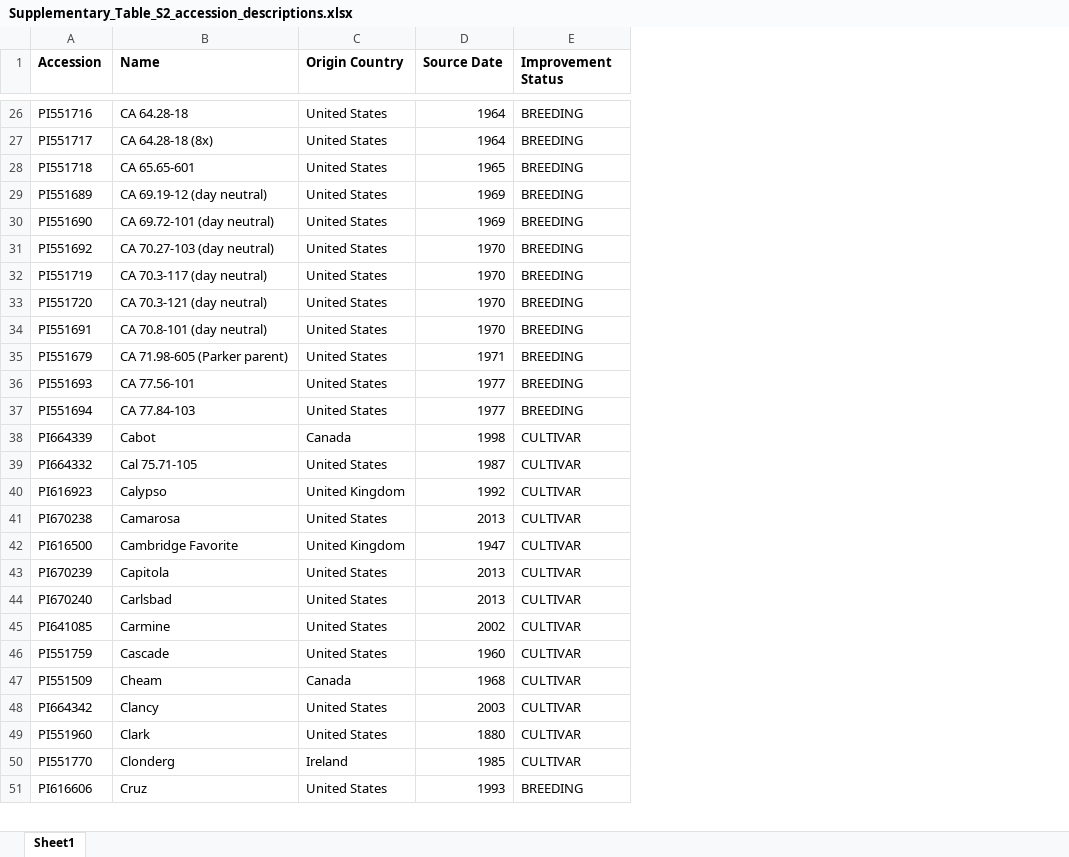
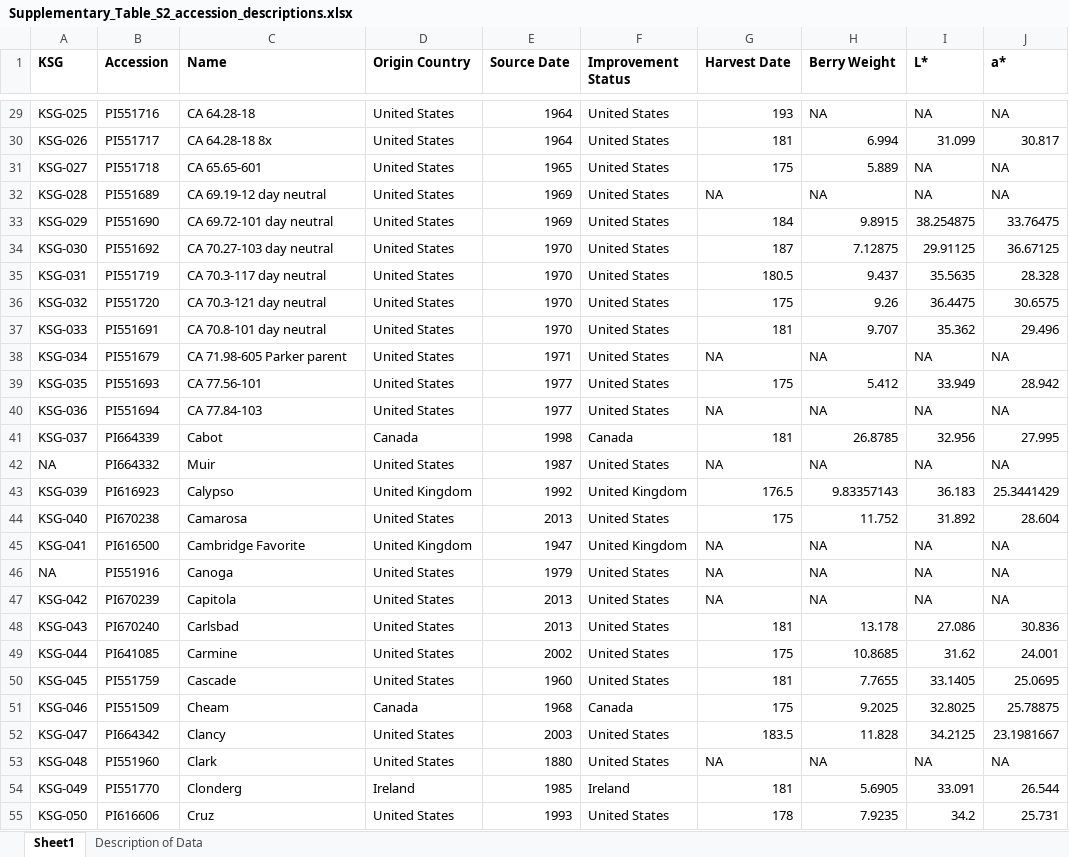
Before and after one commit to MigicovskyLab/strawberry_voc_analysis, an Excel workbook: Suppl_data/Supplementary_Table_S2_accession_descriptions.xlsx, sheet Sheet1, drawn as a sheet; only a part is shown, gaps mark what is left out; values as stored, in another font and other column widths than the file's, no borders; charts and pictures not drawn; addresses are those after the commit; the diff covers the shown part only; the diff names each change by its address in the sheet, - before the commit and + after, or states it on an @@ line.

```diff
--- a/Suppl_data/Supplementary_Table_S2_accession_descriptions.xlsx (sheet Sheet1)
+++ b/Suppl_data/Supplementary_Table_S2_accession_descriptions.xlsx (sheet Sheet1)
+sheet tab: Description of Data
+column A (KSG), rows 29-45: KSG-025 | KSG-026 | KSG-027 | KSG-028 | KSG-029 | KSG-030 | KSG-031 | KSG-032 | KSG-033 | KSG-034 | KSG-035 | KSG-036 | KSG-037 | NA | KSG-039 | KSG-040 | KSG-041; rows 47-55: KSG-042 | KSG-043 | KSG-044 | KSG-045 | KSG-046 | KSG-047 | KSG-048 | KSG-049 | KSG-050
+column G (Harvest Date), rows 29-45: 193 | 181 | 175 | NA | 184 | 187 | 180.5 | 175 | 181 | NA | 175 | NA | 181 | NA | 176.5 | 175 | NA; rows 47-55: NA | 181 | 175 | 181 | 175 | 183.5 | NA | 181 | 178
+column H (Berry Weight), rows 29-45: NA | 6.994 | 5.889 | NA | 9.8915 | 7.12875 | 9.437 | 9.26 | 9.707 | NA | 5.412 | NA | 26.8785 | NA | 9.83357143 | 11.752 | NA; rows 47-55: NA | 13.178 | 10.8685 | 7.7655 | 9.2025 | 11.828 | NA | 5.6905 | 7.9235
+column I (L*), rows 29-45: NA | 31.099 | NA | NA | 38.254875 | 29.91125 | 35.5635 | 36.4475 | 35.362 | NA | 33.949 | NA | 32.956 | NA | 36.183 | 31.892 | NA; rows 47-55: NA | 27.086 | 31.62 | 33.1405 | 32.8025 | 34.2125 | NA | 33.091 | 34.2
+column J (a*), rows 29-45: NA | 30.817 | NA | NA | 33.76475 | 36.67125 | 28.328 | 30.6575 | 29.496 | NA | 28.942 | NA | 27.995 | NA | 25.3441429 | 28.604 | NA; rows 47-55: NA | 30.836 | 24.001 | 25.0695 | 25.78875 | 23.1981667 | NA | 26.544 | 25.731
-F29:F40 (Improvement Status): BREEDING
+F29:F40 (Improvement Status): United States
-C30 (Name): CA 64.28-18 (8x)
+C30 (Name): CA 64.28-18 8x
-C32 (Name): CA 69.19-12 (day neutral)
+C32 (Name): CA 69.19-12 day neutral
-C33 (Name): CA 69.72-101 (day neutral)
+C33 (Name): CA 69.72-101 day neutral
-C34 (Name): CA 70.27-103 (day neutral)
+C34 (Name): CA 70.27-103 day neutral
-C35 (Name): CA 70.3-117 (day neutral)
+C35 (Name): CA 70.3-117 day neutral
-C36 (Name): CA 70.3-121 (day neutral)
+C36 (Name): CA 70.3-121 day neutral
-C37 (Name): CA 70.8-101 (day neutral)
+C37 (Name): CA 70.8-101 day neutral
-C38 (Name): CA 71.98-605 (Parker parent)
+C38 (Name): CA 71.98-605 Parker parent
-F41 (Improvement Status): CULTIVAR
+F41 (Improvement Status): Canada
-C42 (Name): Cal 75.71-105
+C42 (Name): Muir
-F42 (Improvement Status): CULTIVAR
+F42 (Improvement Status): United States
-F43 (Improvement Status): CULTIVAR
+F43 (Improvement Status): United Kingdom
-F44 (Improvement Status): CULTIVAR
+F44 (Improvement Status): United States
-F45 (Improvement Status): CULTIVAR
+F45 (Improvement Status): United Kingdom
+row 46: NA | PI551916 | Canoga | United States | 1979 | United States | NA | NA | NA | NA
-F47:F50 (Improvement Status): CULTIVAR
+F47:F50 (Improvement Status): United States
-F51 (Improvement Status): CULTIVAR
+F51 (Improvement Status): Canada
-F52:F53 (Improvement Status): CULTIVAR
+F52:F53 (Improvement Status): United States
-F54 (Improvement Status): CULTIVAR
+F54 (Improvement Status): Ireland
-F55 (Improvement Status): BREEDING
+F55 (Improvement Status): United States
```
Also changed, not shown: 100 added rows, 11 removed rows and 318 edited cells elsewhere in this sheet, charts or pictures, Suppl_data/Supplemental_Table_S1_accession_planting.xlsx, Suppl_data/Supplementary_Table_S3_VOC_concentrations.xlsx, 31 other files.
